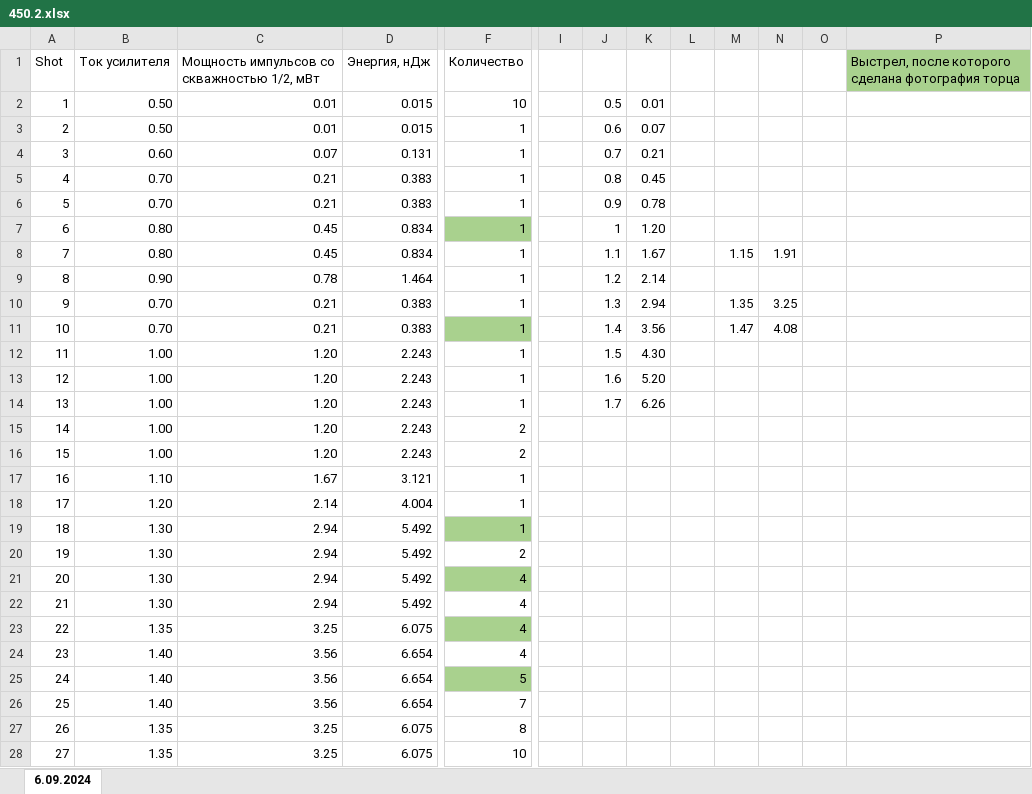
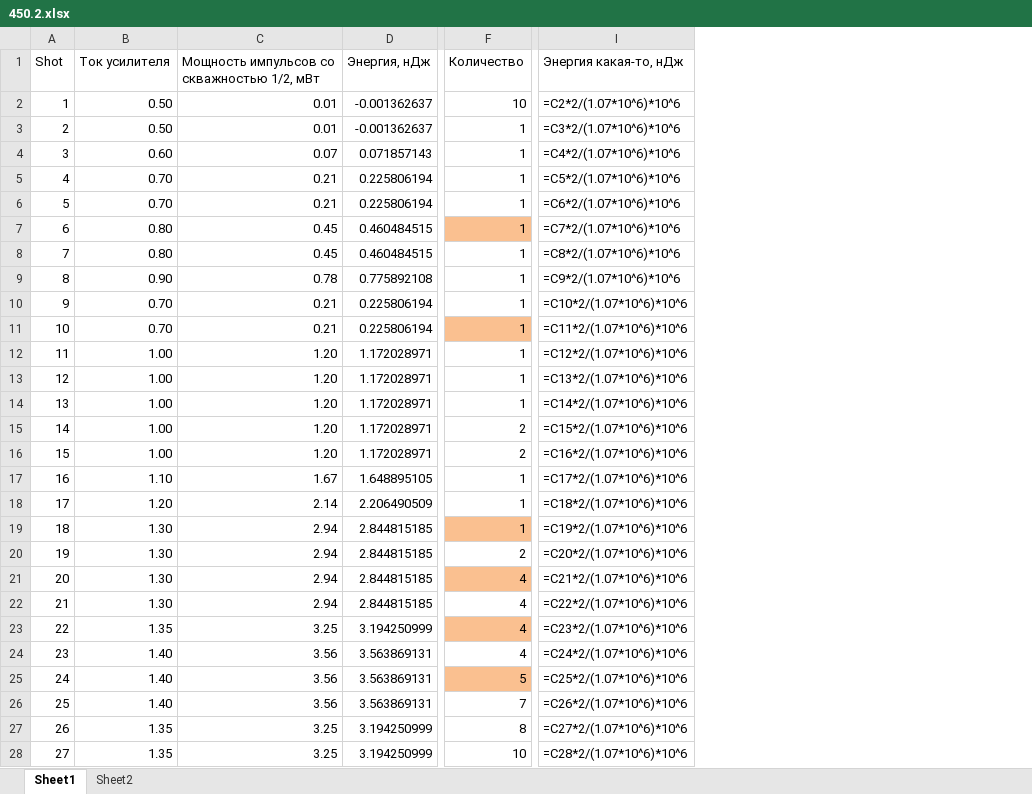
Before and after one commit to VladykaDarkness/Graph-Handler, an Excel workbook: waveforms/parameters/450.2.xlsx, sheet Sheet1, drawn as a sheet; only a part is shown, gaps mark what is left out; values as stored, in another font and other column widths than the file's, no borders; formulas without a stored value are shown as written; removed rows and columns are numbered as before the commit, all else as after; the diff covers the shown part only; the diff names each change by its address in the sheet, - before the commit and + after, or states it on an @@ line.

Commit message:
Add approximation of energy and saving it in table

```diff
--- a/waveforms/parameters/450.2.xlsx (sheet Sheet1)
+++ b/waveforms/parameters/450.2.xlsx (sheet Sheet1)
-sheet tab: 6.09.2024
+sheet tab: Sheet1
+sheet tab: Sheet2
-column I, empty
-column J, rows 2-14: 0.5 | 0.6 | 0.7 | 0.8 | 0.9 | 1 | 1.1 | 1.2 | 1.3 | 1.4 | 1.5 | 1.6 | 1.7
-column K, rows 2-14: 0.01 | 0.07 | 0.21 | 0.45 | 0.78 | 1.20 | 1.67 | 2.14 | 2.94 | 3.56 | 4.30 | 5.20 | 6.26
-column L, empty
-column M, rows 8-11: 1.15 |  | 1.35 | 1.47
-column N, rows 8-11: 1.91 |  | 3.25 | 4.08
-column O, empty
-column P, row 1: Выстрел, после которого сделана фотография торца
+column I (Энергия какая-то, нДж), rows 2-28: =C2*2/(1.07*10^6)*10^6 | =C3*2/(1.07*10^6)*10^6 | =C4*2/(1.07*10^6)*10^6 | =C5*2/(1.07*10^6)*10^6 | =C6*2/(1.07*10^6)*10^6 | =C7*2/(1.07*10^6)*10^6 | =C8*2/(1.07*10^6)*10^6 | =C9*2/(1.07*10^6)*10^6 | =C10*2/(1.07*10^6)*10^6 | =C11*2/(1.07*10^6)*10^6 | =C12*2/(1.07*10^6)*10^6 | =C13*2/(1.07*10^6)*10^6 | =C14*2/(1.07*10^6)*10^6 | =C15*2/(1.07*10^6)*10^6 | =C16*2/(1.07*10^6)*10^6 | =C17*2/(1.07*10^6)*10^6 | =C18*2/(1.07*10^6)*10^6 | =C19*2/(1.07*10^6)*10^6 | =C20*2/(1.07*10^6)*10^6 | =C21*2/(1.07*10^6)*10^6 | =C22*2/(1.07*10^6)*10^6 | =C23*2/(1.07*10^6)*10^6 | =C24*2/(1.07*10^6)*10^6 | =C25*2/(1.07*10^6)*10^6 | =C26*2/(1.07*10^6)*10^6 | =C27*2/(1.07*10^6)*10^6 | =C28*2/(1.07*10^6)*10^6
-D2:D3 (Энергия, нДж): 0.015
+D2:D3 (Энергия, нДж): -0.001362637
-D4 (Энергия, нДж): 0.131
+D4 (Энергия, нДж): 0.071857143
-D5:D6 (Энергия, нДж): 0.383
+D5:D6 (Энергия, нДж): 0.225806194
-D7:D8 (Энергия, нДж): 0.834
+D7:D8 (Энергия, нДж): 0.460484515
-F7 fill: #A9D18E
+F7 fill: #FAC090
-D9 (Энергия, нДж): 1.464
+D9 (Энергия, нДж): 0.775892108
-D10:D11 (Энергия, нДж): 0.383
+D10:D11 (Энергия, нДж): 0.225806194
-F11 fill: #A9D18E
+F11 fill: #FAC090
-D12:D16 (Энергия, нДж): 2.243
+D12:D16 (Энергия, нДж): 1.172028971
-D17 (Энергия, нДж): 3.121
+D17 (Энергия, нДж): 1.648895105
-D18 (Энергия, нДж): 4.004
+D18 (Энергия, нДж): 2.206490509
-D19:D22 (Энергия, нДж): 5.492
+D19:D22 (Энергия, нДж): 2.844815185
-F19 fill: #A9D18E
+F19 fill: #FAC090
-F21 fill: #A9D18E
+F21 fill: #FAC090
-D23 (Энергия, нДж): 6.075
+D23 (Энергия, нДж): 3.194250999
-F23 fill: #A9D18E
+F23 fill: #FAC090
-D24:D26 (Энергия, нДж): 6.654
+D24:D26 (Энергия, нДж): 3.563869131
-F25 fill: #A9D18E
+F25 fill: #FAC090
-D27:D28 (Энергия, нДж): 6.075
+D27:D28 (Энергия, нДж): 3.194250999
```
Also changed, not shown: 19 edited cells and cell formats elsewhere in this sheet, formulas that keep their value, 3 other files.
